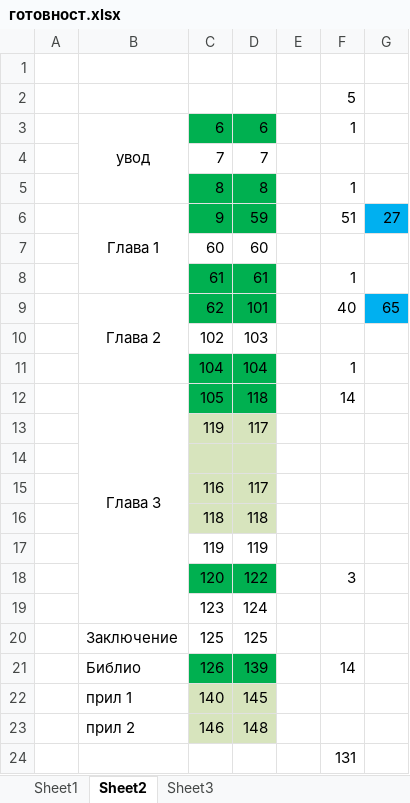
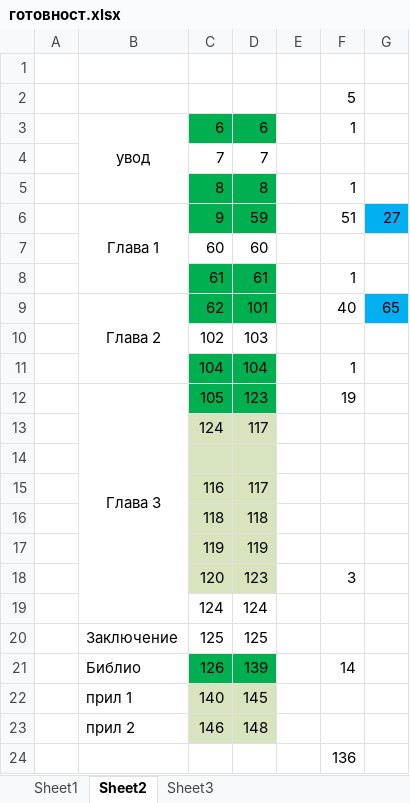
Before and after one commit to vjotov/versia, an Excel workbook: doc/готовност.xlsx, sheet Sheet2, drawn as a sheet; values as stored, in another font and other column widths than the file's, no borders; the diff names each change by its address in the sheet, - before the commit and + after, or states it on an @@ line.

```diff
--- a/doc/готовност.xlsx (sheet Sheet2)
+++ b/doc/готовност.xlsx (sheet Sheet2)
-D12: 118
+D12: 123
-F12: 14
+F12: 19
-C13: 119
+C13: 124
-C17:D17 fill: none
+C17:D17 fill: #D7E4BD
-C18:D18 fill: #00B050
+C18:D18 fill: #D7E4BD
-D18: 122
+D18: 123
-C19: 123
+C19: 124
-F24: 131
+F24: 136
```
Also changed, not shown: 1 other file.
